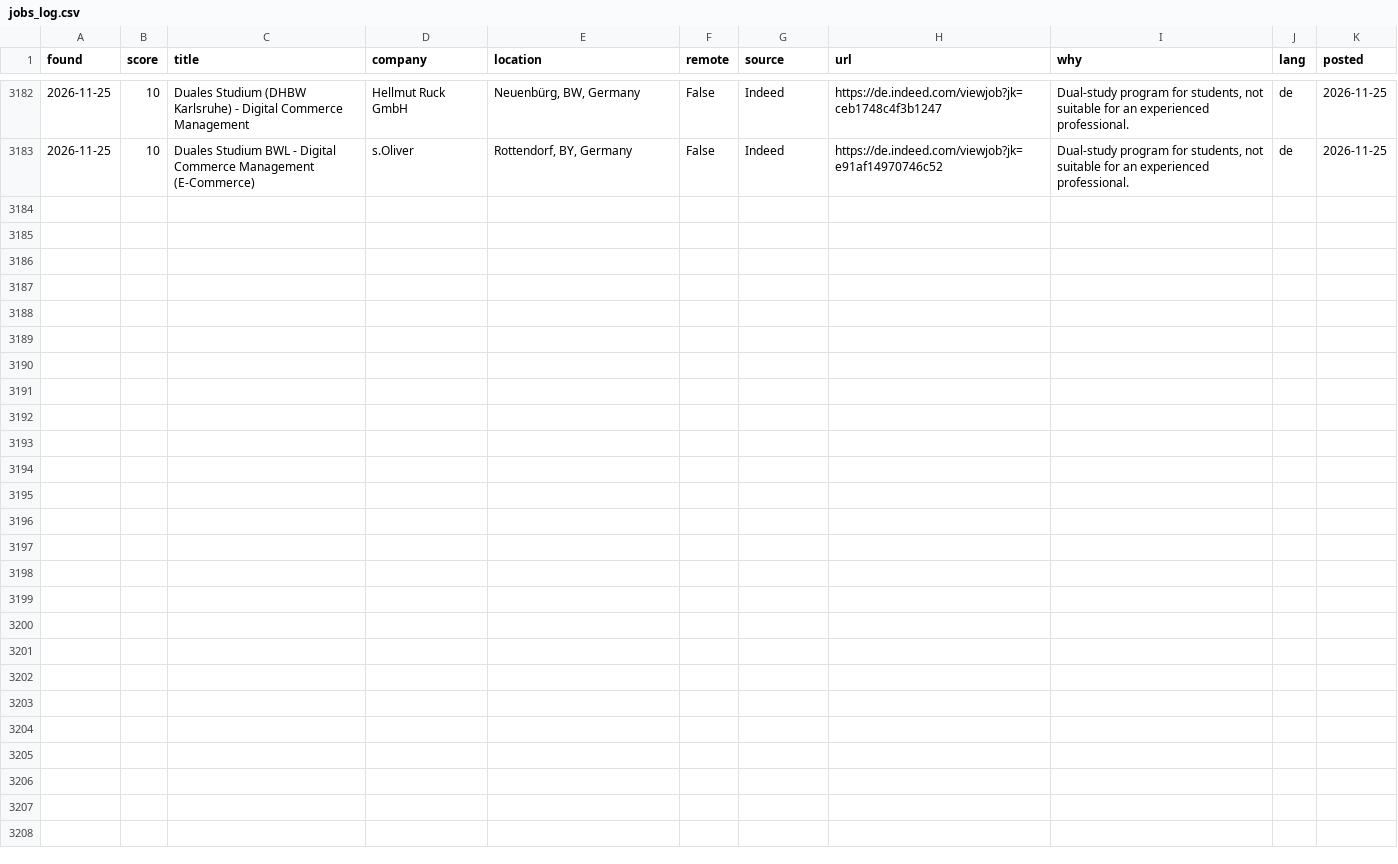
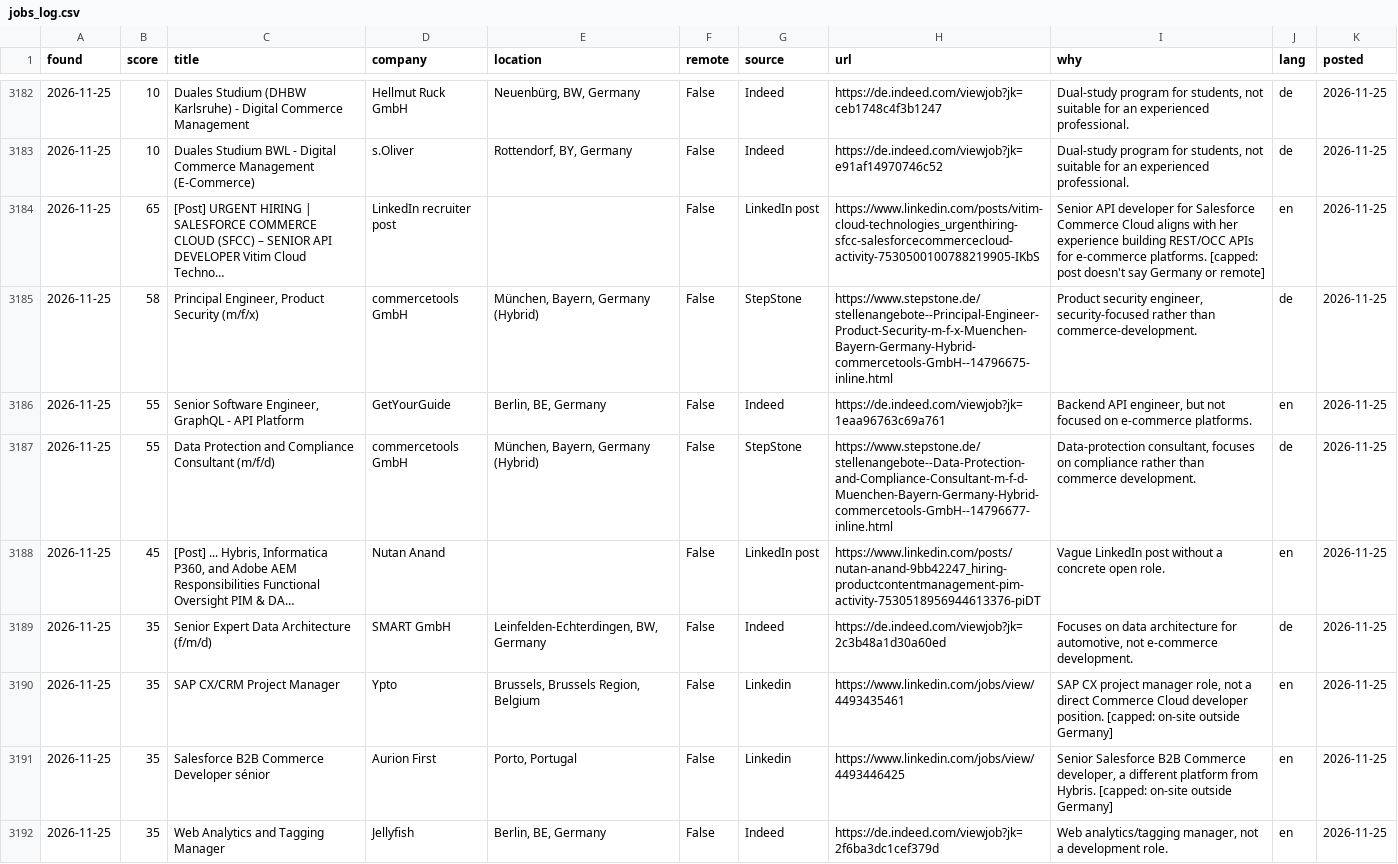
Before and after one commit to aniketbabar97-commits/kranti-job-hunter, a CSV file: data/jobs_log.csv, drawn as a sheet; only a part is shown, gaps mark what is left out; the diff covers the shown part only; the diff names each change by its address in the sheet, - before the commit and + after, or states it on an @@ line.

```diff
--- a/data/jobs_log.csv
+++ b/data/jobs_log.csv
+row 3184: 2026-11-25 | 65 | [Post] URGENT HIRING | SALESFORCE COMMERCE CLOUD (SFCC) – SENIOR API DEVELOPER Vitim Cloud Techno… | LinkedIn recruiter post |  | False | LinkedIn post | https://www.linkedin.com/posts/vitim-cloud-technologies_urgenthiring-sfcc-salesforcecommercecloud-activity-7530500100788219905-IKbS | Senior API developer for Salesforce Commerce Cloud aligns with her experience building REST/OCC APIs for e‑commerce platforms. [capped: post doesn't say Germany or remote] | en | 2026-11-25
+row 3185: 2026-11-25 | 58 | Principal Engineer, Product Security (m/f/x) | commercetools GmbH | München, Bayern, Germany (Hybrid) | False | StepStone | https://www.stepstone.de/stellenangebote--Principal-Engineer-Product-Security-m-f-x-Muenchen-Bayern-Germany-Hybrid-commercetools-GmbH--14796675-inline.html | Product security engineer, security‑focused rather than commerce‑development. | de | 2026-11-25
+row 3186: 2026-11-25 | 55 | Senior Software Engineer, GraphQL - API Platform | GetYourGuide | Berlin, BE, Germany | False | Indeed | https://de.indeed.com/viewjob?jk=1eaa96763c69a761 | Backend API engineer, but not focused on e‑commerce platforms. | en | 2026-11-25
+row 3187: 2026-11-25 | 55 | Data Protection and Compliance Consultant (m/f/d) | commercetools GmbH | München, Bayern, Germany (Hybrid) | False | StepStone | https://www.stepstone.de/stellenangebote--Data-Protection-and-Compliance-Consultant-m-f-d-Muenchen-Bayern-Germany-Hybrid-commercetools-GmbH--14796677-inline.html | Data‑protection consultant, focuses on compliance rather than commerce development. | de | 2026-11-25
+row 3188: 2026-11-25 | 45 | [Post] ... Hybris, Informatica P360, and Adobe AEM Responsibilities Functional Oversight PIM & DA… | Nutan Anand |  | False | LinkedIn post | https://www.linkedin.com/posts/nutan-anand-9bb42247_hiring-productcontentmanagement-pim-activity-7530518956944613376-piDT | Vague LinkedIn post without a concrete open role. | en | 2026-11-25
+row 3189: 2026-11-25 | 35 | Senior Expert Data Architecture (f/m/d) | SMART GmbH | Leinfelden-Echterdingen, BW, Germany | False | Indeed | https://de.indeed.com/viewjob?jk=2c3b48a1d30a60ed | Focuses on data architecture for automotive, not e‑commerce development. | de | 2026-11-25
+row 3190: 2026-11-25 | 35 | SAP CX/CRM Project Manager | Ypto | Brussels, Brussels Region, Belgium | False | Linkedin | https://www.linkedin.com/jobs/view/4493435461 | SAP CX project manager role, not a direct Commerce Cloud developer position. [capped: on-site outside Germany] | en | 2026-11-25
+row 3191: 2026-11-25 | 35 | Salesforce B2B Commerce Developer sénior | Aurion First | Porto, Portugal | False | Linkedin | https://www.linkedin.com/jobs/view/4493446425 | Senior Salesforce B2B Commerce developer, a different platform from Hybris. [capped: on-site outside Germany] | en | 2026-11-25
+row 3192: 2026-11-25 | 35 | Web Analytics and Tagging Manager | Jellyfish | Berlin, BE, Germany | False | Indeed | https://de.indeed.com/viewjob?jk=2f6ba3dc1cef379d | Web analytics/tagging manager, not a development role. | en | 2026-11-25
```
Also changed, not shown: 8 added rows elsewhere in this file, 5 other files.
